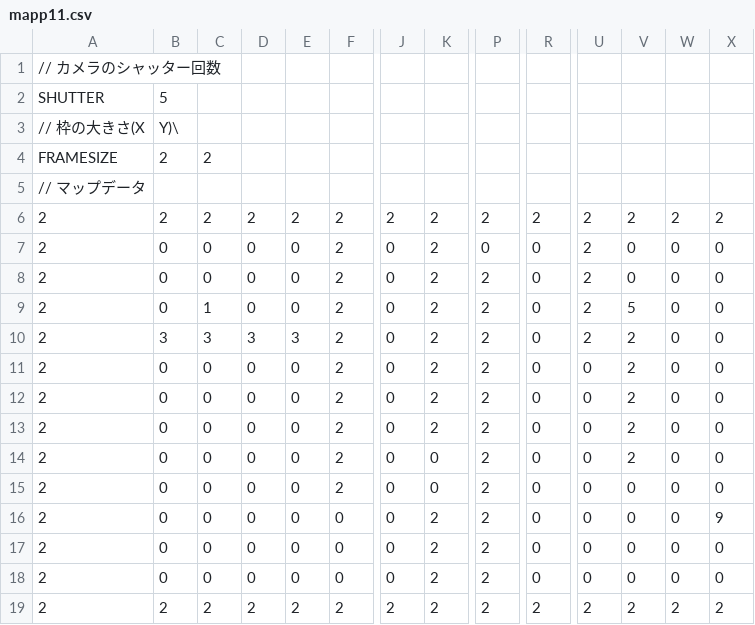
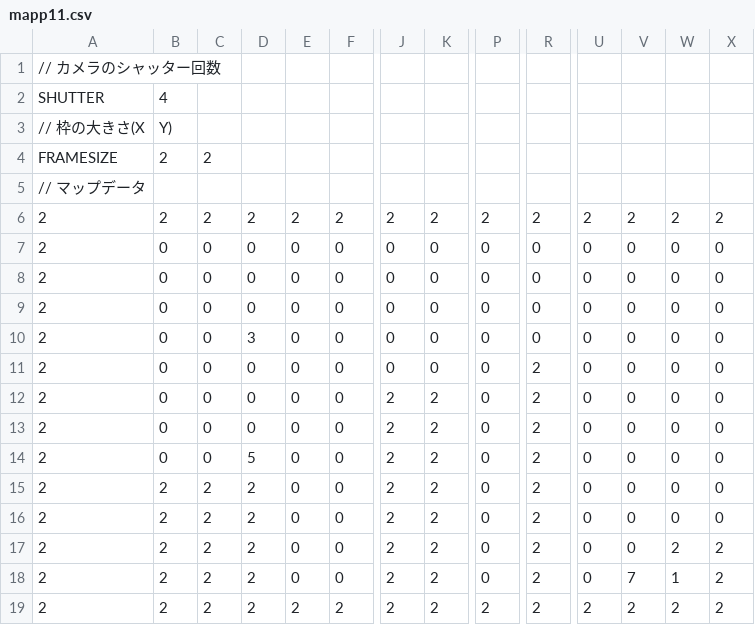
Before and after one commit to arakakisora/TD3_L3, a CSV file: MapData/mapp11.csv, drawn as a sheet; only a part is shown, gaps mark what is left out; the diff names each change by its address in the sheet, - before the commit and + after, or states it on an @@ line.

```diff
--- a/MapData/mapp11.csv
+++ b/MapData/mapp11.csv
-B2: 5
+B2: 4
-B3: Y)\
+B3: Y)
-F7:F15: 2
+F7:F15: 0
-K7:K11: 2
+K7:K11: 0
-U7:U10: 2
+U7:U10: 0
-P8:P18: 2
+P8:P18: 0
-C9: 1
+C9: 0
-V9: 5
+V9: 0
-B10: 3
+B10: 0
-C10: 3
+C10: 0
-E10: 3
+E10: 0
-V10:V14: 2
+V10:V14: 0
-R11:R18: 0
+R11:R18: 2
-J12:J18: 0
+J12:J18: 2
-D14: 0
+D14: 5
-K14:K15: 0
+K14:K15: 2
-B15:B18: 0
+B15:B18: 2
-C15:C18: 0
+C15:C18: 2
-D15:D18: 0
+D15:D18: 2
-X16: 9
+X16: 0
-W17: 0
+W17: 2
-X17:X18: 0
+X17:X18: 2
-V18: 0
+V18: 7
-W18: 0
+W18: 1
```
Also changed, not shown: MapData/mapp10.csv, MapData/mapp12.csv, 9 other files.
